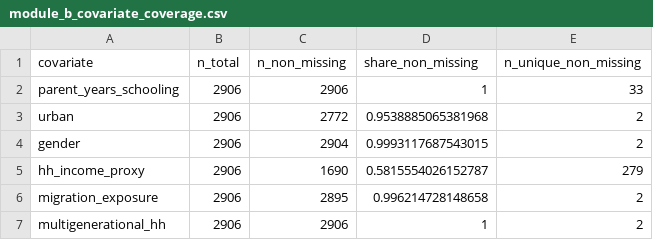
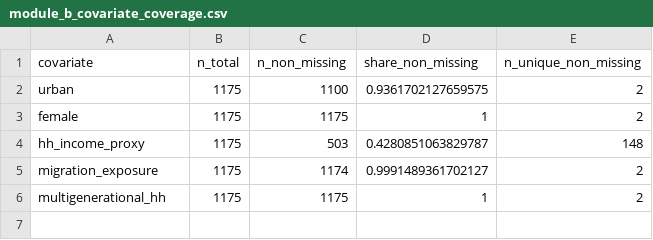
Before and after one commit to nozimmjon/Fellowship-research, a CSV file: outputs/tables/module_b_covariate_coverage.csv, drawn as a sheet.

```diff
--- a/outputs/tables/module_b_covariate_coverage.csv
+++ b/outputs/tables/module_b_covariate_coverage.csv
@@ -1,7 +1,6 @@
 covariate,n_total,n_non_missing,share_non_missing,n_unique_non_missing
-parent_years_schooling,2906,2906,1,33
-urban,2906,2772,0.9538885065381968,2
-gender,2906,2904,0.9993117687543015,2
-hh_income_proxy,2906,1690,0.5815554026152787,279
-migration_exposure,2906,2895,0.996214728148658,2
-multigenerational_hh,2906,2906,1,2
+urban,1175,1100,0.9361702127659575,2
+female,1175,1175,1,2
+hh_income_proxy,1175,503,0.4280851063829787,148
+migration_exposure,1175,1174,0.9991489361702127,2
+multigenerational_hh,1175,1175,1,2
```
Also changed, not shown: outputs/tables/module_a_transition_matrix.csv, outputs/tables/module_b_formulae.csv, 22 other files.
